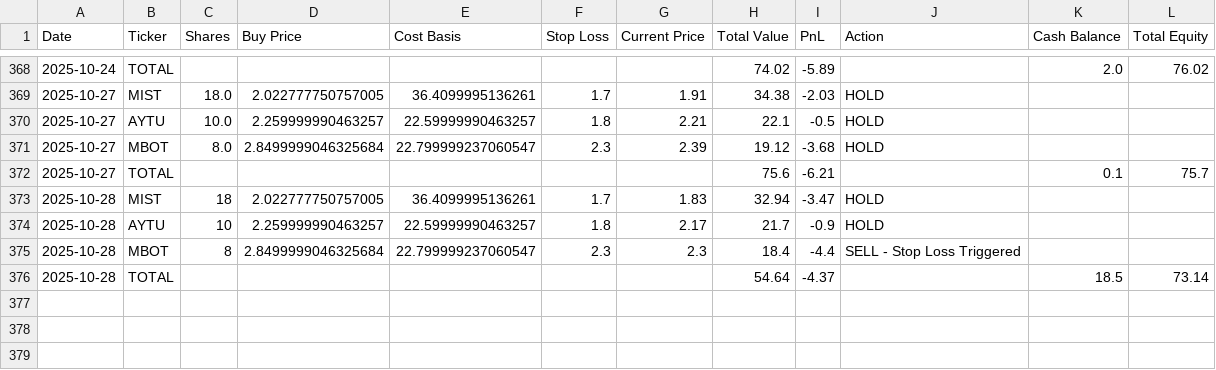
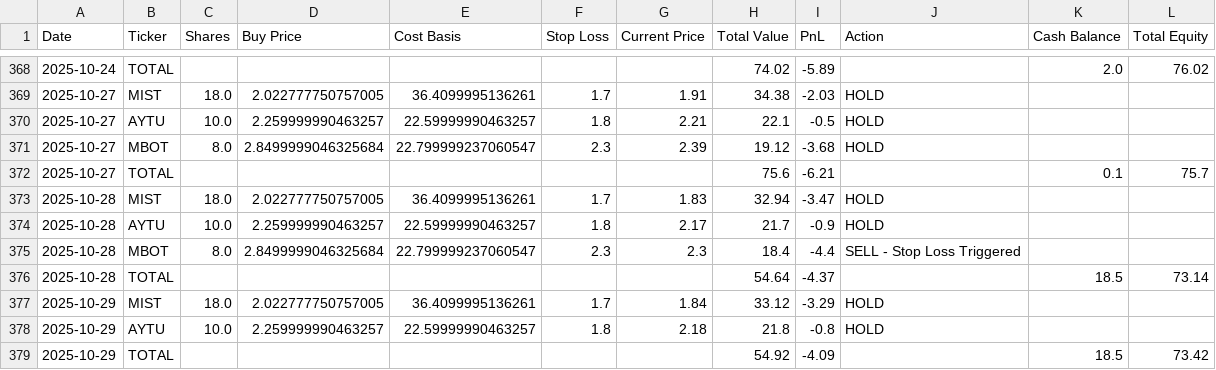
Before and after one commit to pchaganti/gx-Micro-Cap-Experiment, a CSV file: Scripts and CSV Files/Daily Updates.csv, drawn as a sheet; only a part is shown, gaps mark what is left out.

```diff
--- a/Scripts and CSV Files/Daily Updates.csv
+++ b/Scripts and CSV Files/Daily Updates.csv
@@ -372,5 +372,8 @@ Date,Ticker,Shares,Buy Price,Cost Basis,Stop Loss,Current Price,Total Value,PnL,
 2025-10-27,TOTAL,,,,,,75.6,-6.21,,0.1,75.7
-2025-10-28,MIST,18,2.022777750757005,36.4099995136261,1.7,1.83,32.94,-3.47,HOLD,,
-2025-10-28,AYTU,10,2.259999990463257,22.59999990463257,1.8,2.17,21.7,-0.9,HOLD,,
-2025-10-28,MBOT,8,2.8499999046325684,22.799999237060547,2.3,2.3,18.4,-4.4,SELL - Stop Loss Triggered,,
+2025-10-28,MIST,18.0,2.022777750757005,36.4099995136261,1.7,1.83,32.94,-3.47,HOLD,,
+2025-10-28,AYTU,10.0,2.259999990463257,22.59999990463257,1.8,2.17,21.7,-0.9,HOLD,,
+2025-10-28,MBOT,8.0,2.8499999046325684,22.799999237060547,2.3,2.3,18.4,-4.4,SELL - Stop Loss Triggered,,
 2025-10-28,TOTAL,,,,,,54.64,-4.37,,18.5,73.14
+2025-10-29,MIST,18.0,2.022777750757005,36.4099995136261,1.7,1.84,33.12,-3.29,HOLD,,
+2025-10-29,AYTU,10.0,2.259999990463257,22.59999990463257,1.8,2.18,21.8,-0.8,HOLD,,
+2025-10-29,TOTAL,,,,,,54.92,-4.09,,18.5,73.42
```
Also changed, not shown: 1 other file.
